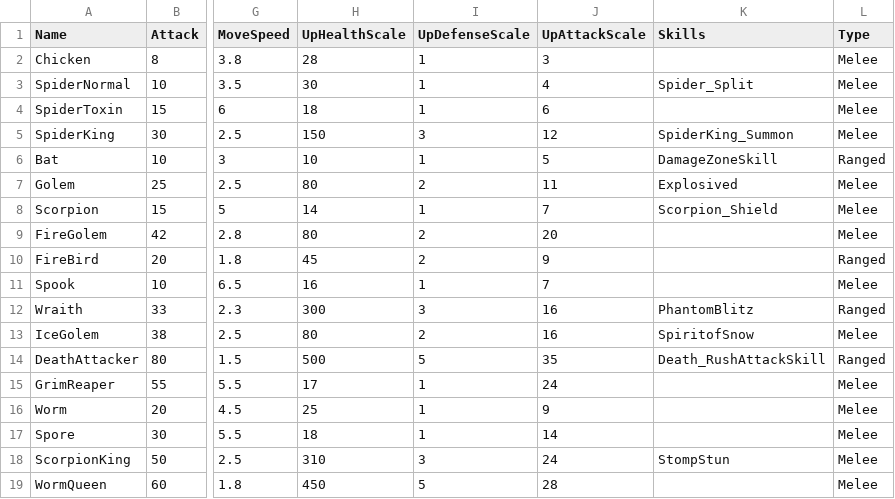
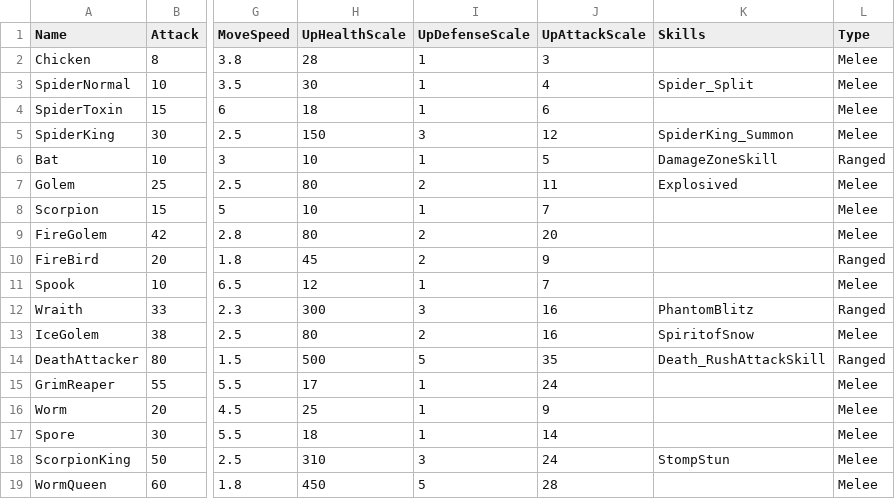
Before and after one commit to Miniro9322/TeamProject, a CSV file: Assets/Resources/DataTable/EnemyTable.csv, drawn as a sheet; only a part is shown, gaps mark what is left out; the diff names each change by its address in the sheet, - before the commit and + after, or states it on an @@ line.

```diff
--- a/Assets/Resources/DataTable/EnemyTable.csv
+++ b/Assets/Resources/DataTable/EnemyTable.csv
-H8 (UpHealthScale): 14
+H8 (UpHealthScale): 10
-K8 (Skills): Scorpion_Shield
+K8 (Skills): (empty)
-H11 (UpHealthScale): 16
+H11 (UpHealthScale): 12
```
Also changed, not shown: 5 other files.
